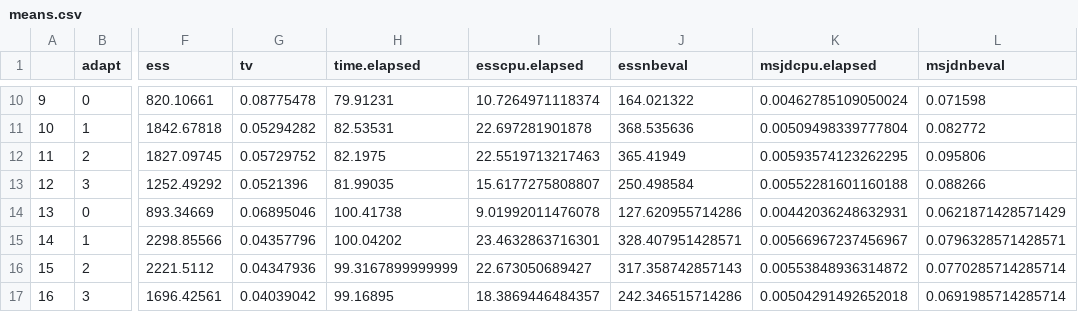
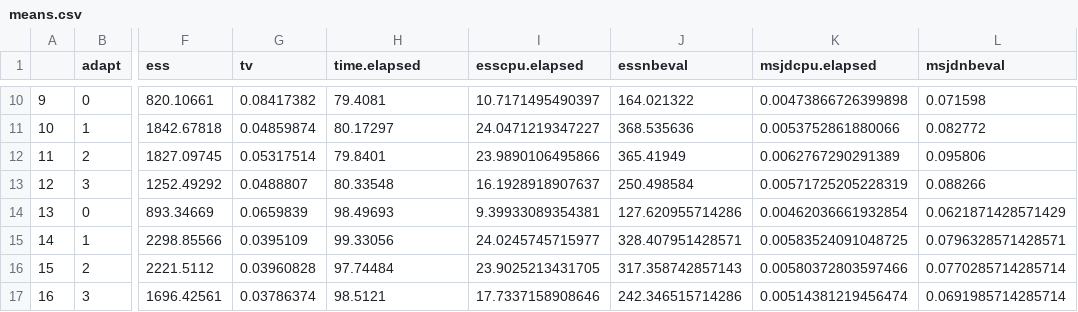
Before and after one commit to fontaine618/aMTM-simulations, a CSV file: banana/results/means.csv, drawn as a sheet; only a part is shown, gaps mark what is left out; the diff covers the shown part only; the diff names each change by its address in the sheet, - before the commit and + after, or states it on an @@ line.

```diff
--- a/banana/results/means.csv
+++ b/banana/results/means.csv
-G10 (tv): 0.08775478
+G10 (tv): 0.08417382
-H10 (time.elapsed): 79.91231
+H10 (time.elapsed): 79.4081
-I10 (esscpu.elapsed): 10.7264971118374
+I10 (esscpu.elapsed): 10.7171495490397
-K10 (msjdcpu.elapsed): 0.00462785109050024
+K10 (msjdcpu.elapsed): 0.00473866726399898
-G11 (tv): 0.05294282
+G11 (tv): 0.04859874
-H11 (time.elapsed): 82.53531
+H11 (time.elapsed): 80.17297
-I11 (esscpu.elapsed): 22.697281901878
+I11 (esscpu.elapsed): 24.0471219347227
-K11 (msjdcpu.elapsed): 0.00509498339777804
+K11 (msjdcpu.elapsed): 0.0053752861880066
-G12 (tv): 0.05729752
+G12 (tv): 0.05317514
-H12 (time.elapsed): 82.1975
+H12 (time.elapsed): 79.8401
-I12 (esscpu.elapsed): 22.5519713217463
+I12 (esscpu.elapsed): 23.9890106495866
-K12 (msjdcpu.elapsed): 0.00593574123262295
+K12 (msjdcpu.elapsed): 0.0062767290291389
-G13 (tv): 0.0521396
+G13 (tv): 0.0488807
-H13 (time.elapsed): 81.99035
+H13 (time.elapsed): 80.33548
-I13 (esscpu.elapsed): 15.6177275808807
+I13 (esscpu.elapsed): 16.1928918907637
-K13 (msjdcpu.elapsed): 0.00552281601160188
+K13 (msjdcpu.elapsed): 0.00571725205228319
-G14 (tv): 0.06895046
+G14 (tv): 0.0659839
-H14 (time.elapsed): 100.41738
+H14 (time.elapsed): 98.49693
-I14 (esscpu.elapsed): 9.01992011476078
+I14 (esscpu.elapsed): 9.39933089354381
-K14 (msjdcpu.elapsed): 0.00442036248632931
+K14 (msjdcpu.elapsed): 0.00462036661932854
-G15 (tv): 0.04357796
+G15 (tv): 0.0395109
-H15 (time.elapsed): 100.04202
+H15 (time.elapsed): 99.33056
-I15 (esscpu.elapsed): 23.4632863716301
+I15 (esscpu.elapsed): 24.0245745715977
-K15 (msjdcpu.elapsed): 0.00566967237456967
+K15 (msjdcpu.elapsed): 0.00583524091048725
-G16 (tv): 0.04347936
+G16 (tv): 0.03960828
-H16 (time.elapsed): 99.3167899999999
+H16 (time.elapsed): 97.74484
-I16 (esscpu.elapsed): 22.673050689427
+I16 (esscpu.elapsed): 23.9025213431705
-K16 (msjdcpu.elapsed): 0.00553848936314872
+K16 (msjdcpu.elapsed): 0.00580372803597466
-G17 (tv): 0.04039042
+G17 (tv): 0.03786374
-H17 (time.elapsed): 99.16895
+H17 (time.elapsed): 98.5121
-I17 (esscpu.elapsed): 18.3869446484357
+I17 (esscpu.elapsed): 17.7337158908646
-K17 (msjdcpu.elapsed): 0.00504291492652018
+K17 (msjdcpu.elapsed): 0.00514381219456474
```
Also changed, not shown: 133 edited cells elsewhere in this file, banana/results/ses.csv, 3 other files.
